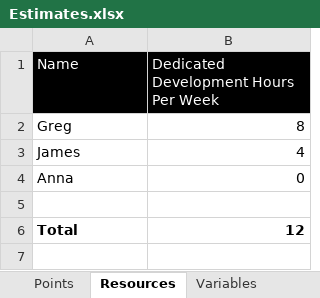
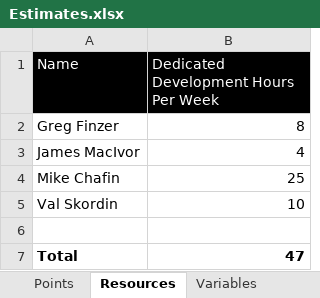
Before and after one commit to GregFinzer/BedBrigadeNational, an Excel workbook: Documentation/Design/Estimates.xlsx, sheet Resources, drawn as a sheet; values as stored, in another font and other column widths than the file's, no borders; removed rows and columns are numbered as before the commit, all else as after; the diff names each change by its address in the sheet, - before the commit and + after, or states it on an @@ line.

```diff
--- a/Documentation/Design/Estimates.xlsx (sheet Resources)
+++ b/Documentation/Design/Estimates.xlsx (sheet Resources)
-A2 (Name): Greg
+A2 (Name): Greg Finzer
-A3 (Name): James
+A3 (Name): James MacIvor
-row 4: Anna | 0
+row 4: Mike Chafin | 25
+row 5: Val Skordin | 10
-B7: 12
+B7: 47
```
Also changed, not shown: sheet Estimates, sheet Deprioritized, formulas that keep their value, 3 other files.
